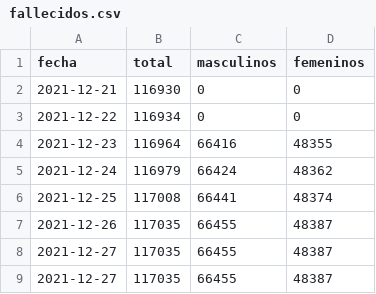
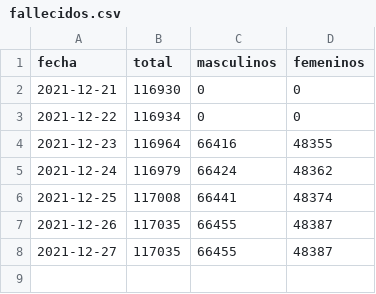
Before and after one commit to manucabral/Codavi, a CSV file: reportes/fallecidos.csv, drawn as a sheet; the diff names each change by its address in the sheet, - before the commit and + after, or states it on an @@ line.

Commit message:
Reporte manual (dataset no actualizado)

```diff
--- a/reportes/fallecidos.csv
+++ b/reportes/fallecidos.csv
-row 9: 2021-12-27 | 117035 | 66455 | 48387
```
Also changed, not shown: reportes/confirmados.csv, 1 other file.
